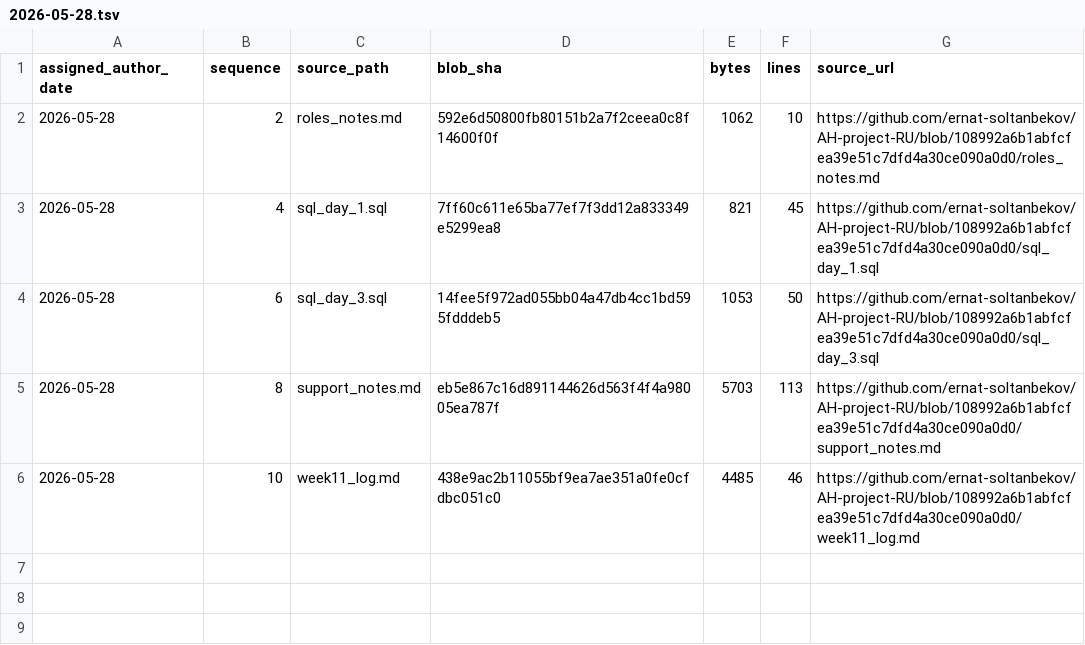
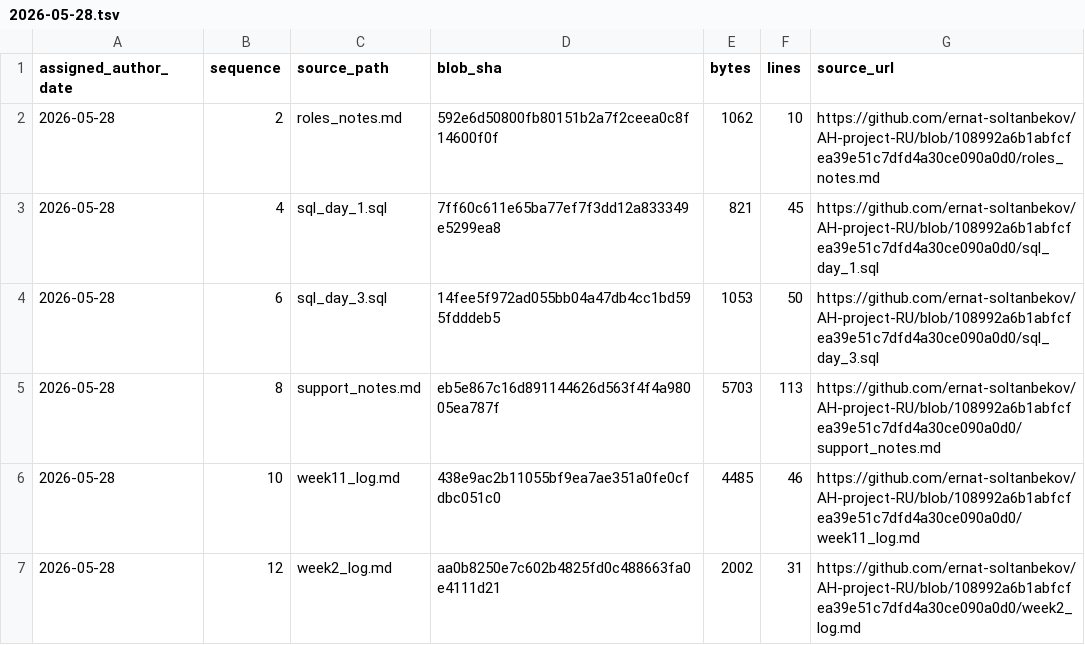
Before and after one commit to GhostOfAstana/AH-project-RU, a TSV file: source-catalog-2026-09-30/daily/2026-05-28.tsv, drawn as a sheet.

Commit message:
catalog: add source metadata for 2026-05-28 #12 (backfill generated 2026-09-30)

```diff
--- a/source-catalog-2026-09-30/daily/2026-05-28.tsv
+++ b/source-catalog-2026-09-30/daily/2026-05-28.tsv
@@ -6 +6,2 @@ assigned_author_date	sequence	source_path	blob_sha	bytes	lines	source_url
 2026-05-28	10	week11_log.md	438e9ac2b11055bf9ea7ae351a0fe0cfdbc051c0	4485	46	https://github.com/ernat-soltanbekov/AH-project-RU/blob/108992a6b1abfcfea39e51c7dfd4a30ce090a0d0/week11_log.md
+2026-05-28	12	week2_log.md	aa0b8250e7c602b4825fd0c488663fa0e4111d21	2002	31	https://github.com/ernat-soltanbekov/AH-project-RU/blob/108992a6b1abfcfea39e51c7dfd4a30ce090a0d0/week2_log.md
```
